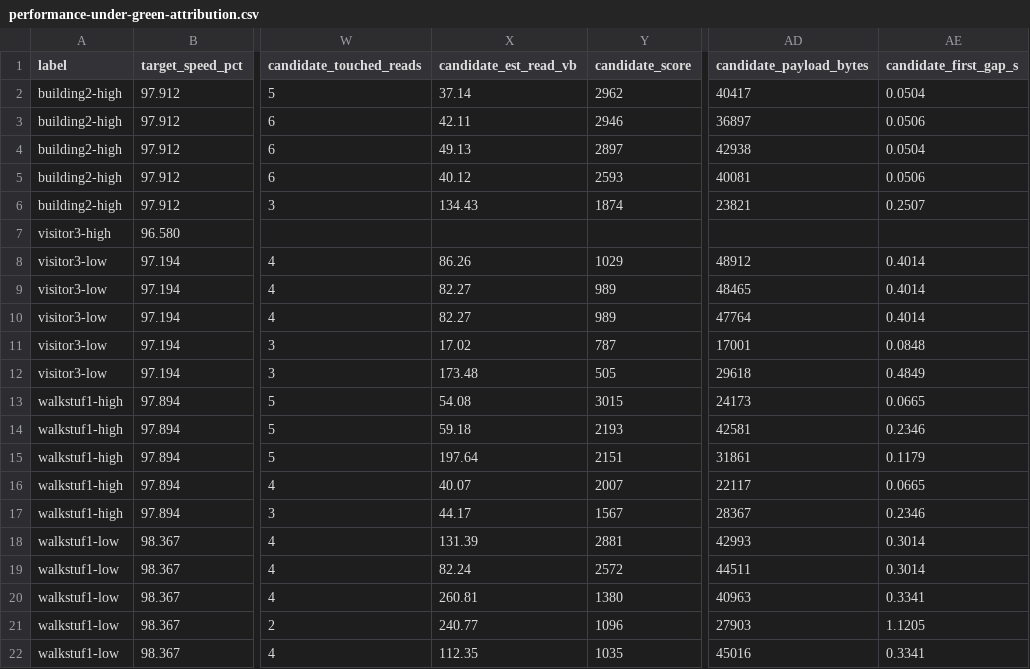
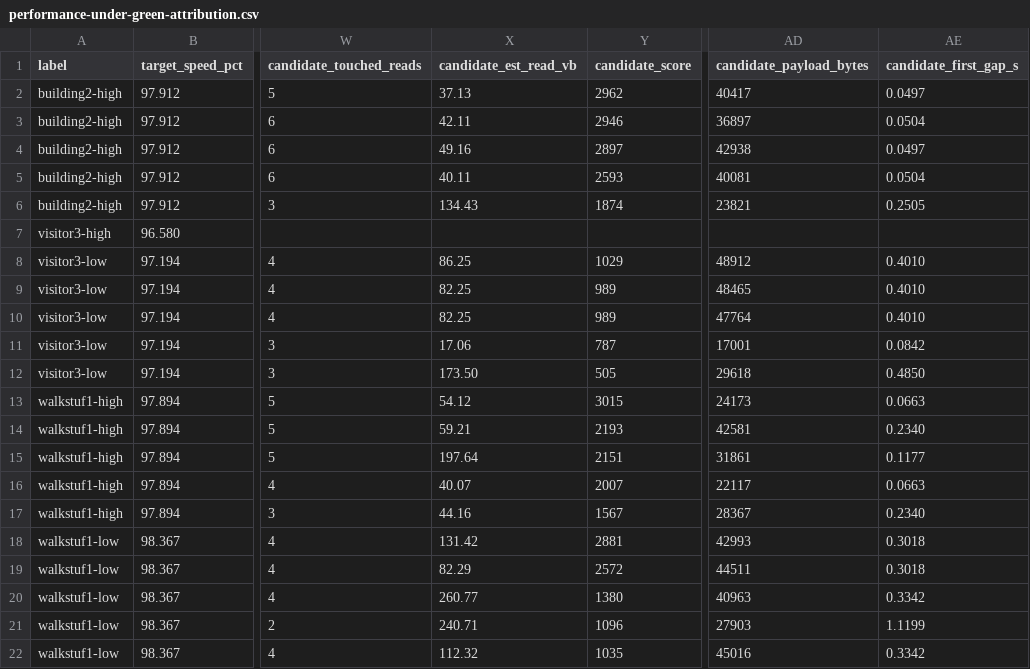
Before and after one commit to huntergdavis/johnny-castaway-ps1, a CSV file: docs/ps1/performance-under-green-attribution.csv, drawn as a sheet; only a part is shown, gaps mark what is left out; the diff names each change by its address in the sheet, - before the commit and + after, or states it on an @@ line.

```diff
--- a/docs/ps1/performance-under-green-attribution.csv
+++ b/docs/ps1/performance-under-green-attribution.csv
-X2 (candidate_est_read_vb): 37.14
+X2 (candidate_est_read_vb): 37.13
-AE2 (candidate_first_gap_s): 0.0504
+AE2 (candidate_first_gap_s): 0.0497
-AE3 (candidate_first_gap_s): 0.0506
+AE3 (candidate_first_gap_s): 0.0504
-X4 (candidate_est_read_vb): 49.13
+X4 (candidate_est_read_vb): 49.16
-AE4 (candidate_first_gap_s): 0.0504
+AE4 (candidate_first_gap_s): 0.0497
-X5 (candidate_est_read_vb): 40.12
+X5 (candidate_est_read_vb): 40.11
-AE5 (candidate_first_gap_s): 0.0506
+AE5 (candidate_first_gap_s): 0.0504
-AE6 (candidate_first_gap_s): 0.2507
+AE6 (candidate_first_gap_s): 0.2505
-X8 (candidate_est_read_vb): 86.26
+X8 (candidate_est_read_vb): 86.25
-AE8:AE10 (candidate_first_gap_s): 0.4014
+AE8:AE10 (candidate_first_gap_s): 0.4010
-X9:X10 (candidate_est_read_vb): 82.27
+X9:X10 (candidate_est_read_vb): 82.25
-X11 (candidate_est_read_vb): 17.02
+X11 (candidate_est_read_vb): 17.06
-AE11 (candidate_first_gap_s): 0.0848
+AE11 (candidate_first_gap_s): 0.0842
-X12 (candidate_est_read_vb): 173.48
+X12 (candidate_est_read_vb): 173.50
-AE12 (candidate_first_gap_s): 0.4849
+AE12 (candidate_first_gap_s): 0.4850
-X13 (candidate_est_read_vb): 54.08
+X13 (candidate_est_read_vb): 54.12
-AE13 (candidate_first_gap_s): 0.0665
+AE13 (candidate_first_gap_s): 0.0663
-X14 (candidate_est_read_vb): 59.18
+X14 (candidate_est_read_vb): 59.21
-AE14 (candidate_first_gap_s): 0.2346
+AE14 (candidate_first_gap_s): 0.2340
-AE15 (candidate_first_gap_s): 0.1179
+AE15 (candidate_first_gap_s): 0.1177
-AE16 (candidate_first_gap_s): 0.0665
+AE16 (candidate_first_gap_s): 0.0663
-X17 (candidate_est_read_vb): 44.17
+X17 (candidate_est_read_vb): 44.16
-AE17 (candidate_first_gap_s): 0.2346
+AE17 (candidate_first_gap_s): 0.2340
-X18 (candidate_est_read_vb): 131.39
+X18 (candidate_est_read_vb): 131.42
-AE18:AE19 (candidate_first_gap_s): 0.3014
+AE18:AE19 (candidate_first_gap_s): 0.3018
-X19 (candidate_est_read_vb): 82.24
+X19 (candidate_est_read_vb): 82.29
-X20 (candidate_est_read_vb): 260.81
+X20 (candidate_est_read_vb): 260.77
-AE20 (candidate_first_gap_s): 0.3341
+AE20 (candidate_first_gap_s): 0.3342
-X21 (candidate_est_read_vb): 240.77
+X21 (candidate_est_read_vb): 240.71
-AE21 (candidate_first_gap_s): 1.1205
+AE21 (candidate_first_gap_s): 1.1199
-X22 (candidate_est_read_vb): 112.35
+X22 (candidate_est_read_vb): 112.32
-AE22 (candidate_first_gap_s): 0.3341
+AE22 (candidate_first_gap_s): 0.3342
```
Also changed, not shown: docs/ps1/performance-read-candidate-matrix.csv, docs/ps1/performance-scene-matrix.csv, 13 other files.
